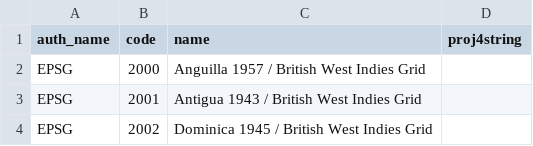
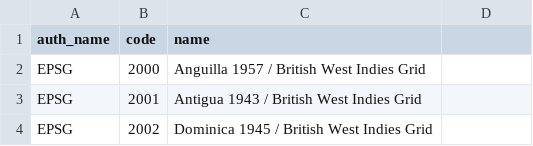
Before and after one commit to geojupyter/proj-codes, a CSV file: proj-codes.csv, drawn as a sheet; only a part is shown.

```diff
--- a/proj-codes.csv
+++ b/proj-codes.csv
@@ -1,2 +1,2 @@
-auth_name,code,name,proj4string
+auth_name,code,name
 EPSG,2000,Anguilla 1957 / British West Indies Grid
```
Also changed, not shown: 1 other file.
